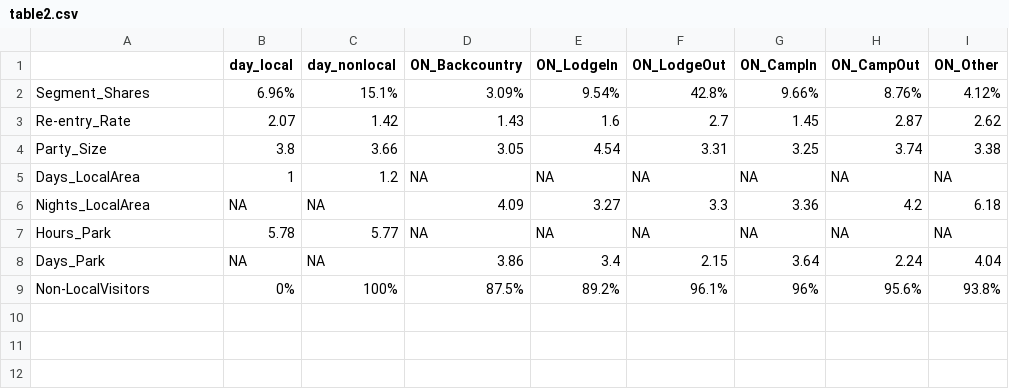
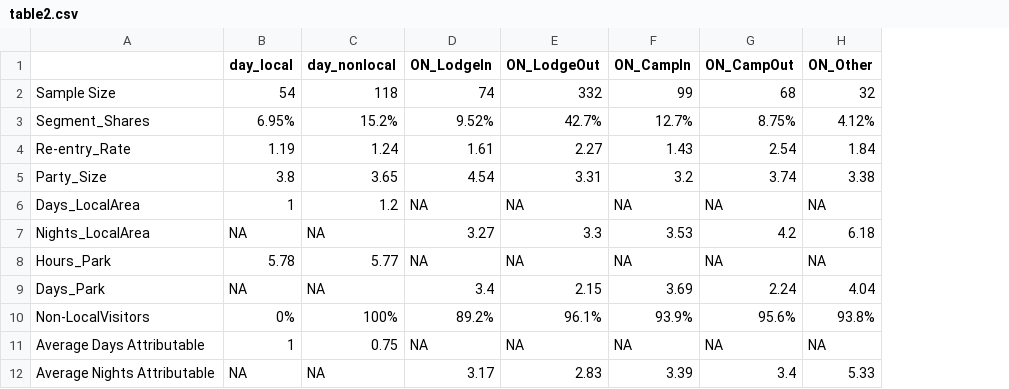
Before and after one commit to ChrisKeyes/SEM_Project, a CSV file: Output/YOSE/Report_Tables/table2.csv, drawn as a sheet; removed rows and columns are numbered as before the commit, all else as after; the diff names each change by its address in the sheet, - before the commit and + after, or states it on an @@ line.

```diff
--- a/Output/YOSE/Report_Tables/table2.csv
+++ b/Output/YOSE/Report_Tables/table2.csv
-column D (ON_Backcountry), rows 2-9: 3.09% | 1.43 | 3.05 | NA | 4.09 | NA | 3.86 | 87.5%
+row 2: Sample Size | 54 | 118 | 74 | 332 | 99 | 68 | 32
-B3 (day_local): 6.96%
+B3 (day_local): 6.95%
-C3 (day_nonlocal): 15.1%
+C3 (day_nonlocal): 15.2%
-D3 (ON_LodgeIn): 9.54%
+D3 (ON_LodgeIn): 9.52%
-E3 (ON_LodgeOut): 42.8%
+E3 (ON_LodgeOut): 42.7%
-F3 (ON_CampIn): 9.66%
+F3 (ON_CampIn): 12.7%
-G3 (ON_CampOut): 8.76%
+G3 (ON_CampOut): 8.75%
-B4 (day_local): 2.07
+B4 (day_local): 1.19
-C4 (day_nonlocal): 1.42
+C4 (day_nonlocal): 1.24
-D4 (ON_LodgeIn): 1.6
+D4 (ON_LodgeIn): 1.61
-E4 (ON_LodgeOut): 2.7
+E4 (ON_LodgeOut): 2.27
-F4 (ON_CampIn): 1.45
+F4 (ON_CampIn): 1.43
-G4 (ON_CampOut): 2.87
+G4 (ON_CampOut): 2.54
-H4 (ON_Other): 2.62
+H4 (ON_Other): 1.84
-C5 (day_nonlocal): 3.66
+C5 (day_nonlocal): 3.65
-F5 (ON_CampIn): 3.25
+F5 (ON_CampIn): 3.2
-F7 (ON_CampIn): 3.36
+F7 (ON_CampIn): 3.53
-F9 (ON_CampIn): 3.64
+F9 (ON_CampIn): 3.69
-F10 (ON_CampIn): 96%
+F10 (ON_CampIn): 93.9%
+row 11: Average Days Attributable | 1 | 0.75 | NA | NA | NA | NA | NA
+row 12: Average Nights Attributable | NA | NA | 3.17 | 2.83 | 3.39 | 3.4 | 5.33
```
Also changed, not shown: Output/YOSE/Report_Tables/table1.csv, Output/YOSE/Report_Tables/table3.csv, 1 other file.
